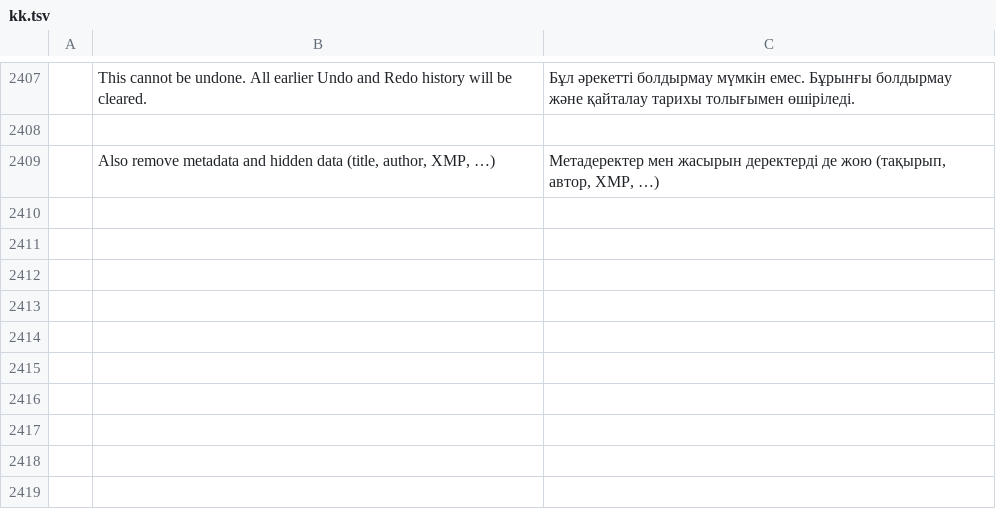
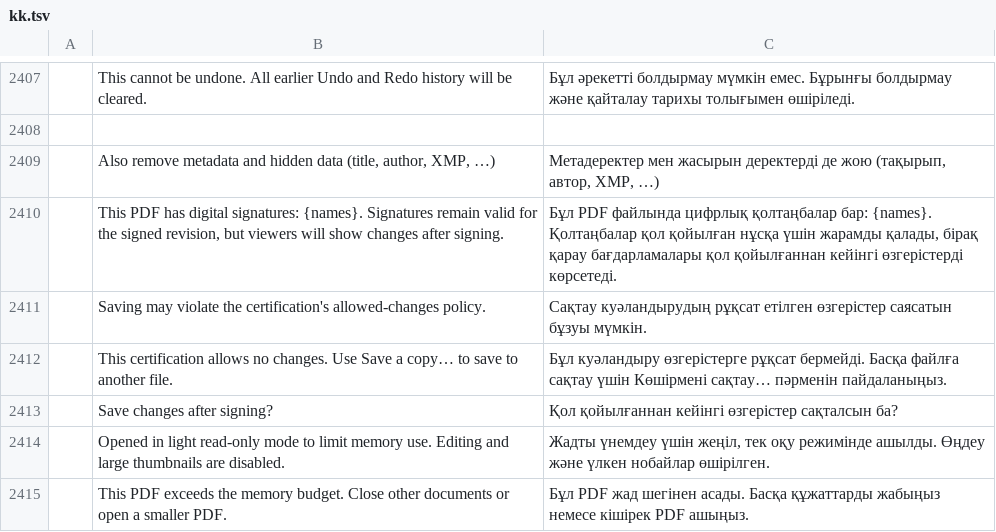
Before and after one commit to tuananhfr/pdfcraft, a TSV file: crates/ui-egui/src/i18n/kk.tsv, drawn as a sheet; only a part is shown, gaps mark what is left out; the diff names each change by its address in the sheet, - before the commit and + after, or states it on an @@ line.

Commit message:
Signed-PDF save warnings and a memory budget with a light read-only mode

```diff
--- a/crates/ui-egui/src/i18n/kk.tsv
+++ b/crates/ui-egui/src/i18n/kk.tsv
+row 2410:  | This PDF has digital signatures: {names}. Signatures remain valid for the signed revision, but viewers will show changes after signing. | Бұл PDF файлында цифрлық қолтаңбалар бар: {names}. Қолтаңбалар қол қойылған нұсқа үшін жарамды қалады, бірақ қарау бағдарламалары қол қойылғаннан кейінгі өзгерістерді көрсетеді.
+row 2411:  | Saving may violate the certification's allowed-changes policy. | Сақтау куәландырудың рұқсат етілген өзгерістер саясатын бұзуы мүмкін.
+row 2412:  | This certification allows no changes. Use Save a copy… to save to another file. | Бұл куәландыру өзгерістерге рұқсат бермейді. Басқа файлға сақтау үшін Көшірмені сақтау… пәрменін пайдаланыңыз.
+row 2413:  | Save changes after signing? | Қол қойылғаннан кейінгі өзгерістер сақталсын ба?
+row 2414:  | Opened in light read-only mode to limit memory use. Editing and large thumbnails are disabled. | Жадты үнемдеу үшін жеңіл, тек оқу режимінде ашылды. Өңдеу және үлкен нобайлар өшірілген.
+row 2415:  | This PDF exceeds the memory budget. Close other documents or open a smaller PDF. | Бұл PDF жад шегінен асады. Басқа құжаттарды жабыңыз немесе кішірек PDF ашыңыз.
```
Also changed, not shown: crates/ui-egui/src/i18n/ar.tsv, crates/ui-egui/src/i18n/bg.tsv, 39 other files.
